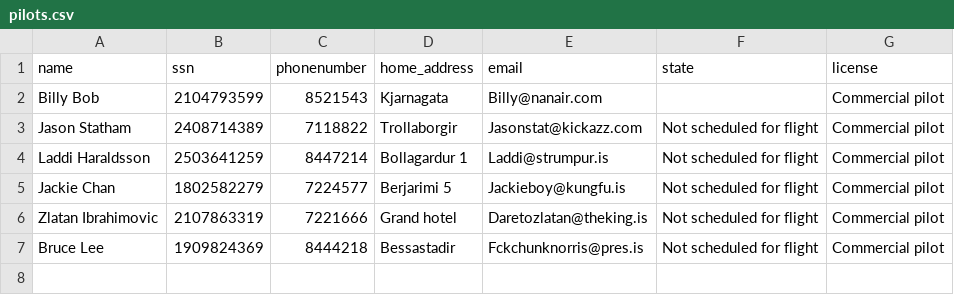
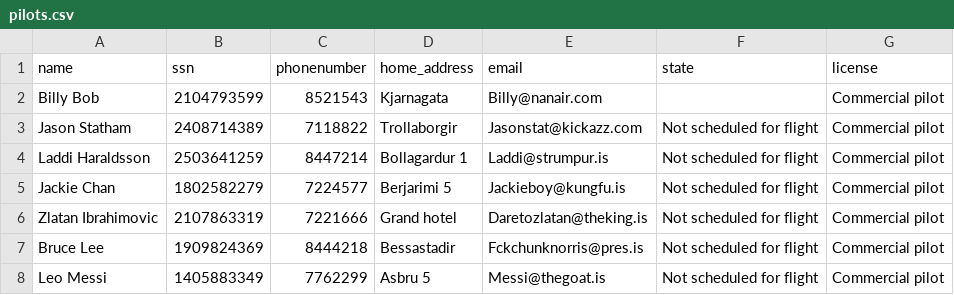
Before and after one commit to RunarVestmann/verklegtnamskeid1, a CSV file: data_storage/pilots.csv, drawn as a sheet.

```diff
--- a/data_storage/pilots.csv
+++ b/data_storage/pilots.csv
@@ -7 +7,2 @@ Zlatan Ibrahimovic,2107863319,7221666,Grand hotel,Daretozlatan@theking.is,Not sc
 Bruce Lee,1909824369,8444218,Bessastadir,Fckchunknorris@pres.is,Not scheduled for flight,Commercial pilot
+Leo Messi,1405883349,7762299,Asbru 5,Messi@thegoat.is,Not scheduled for flight,Commercial pilot
```
Also changed, not shown: data_storage/aircraft_types.csv, 1 other file.
